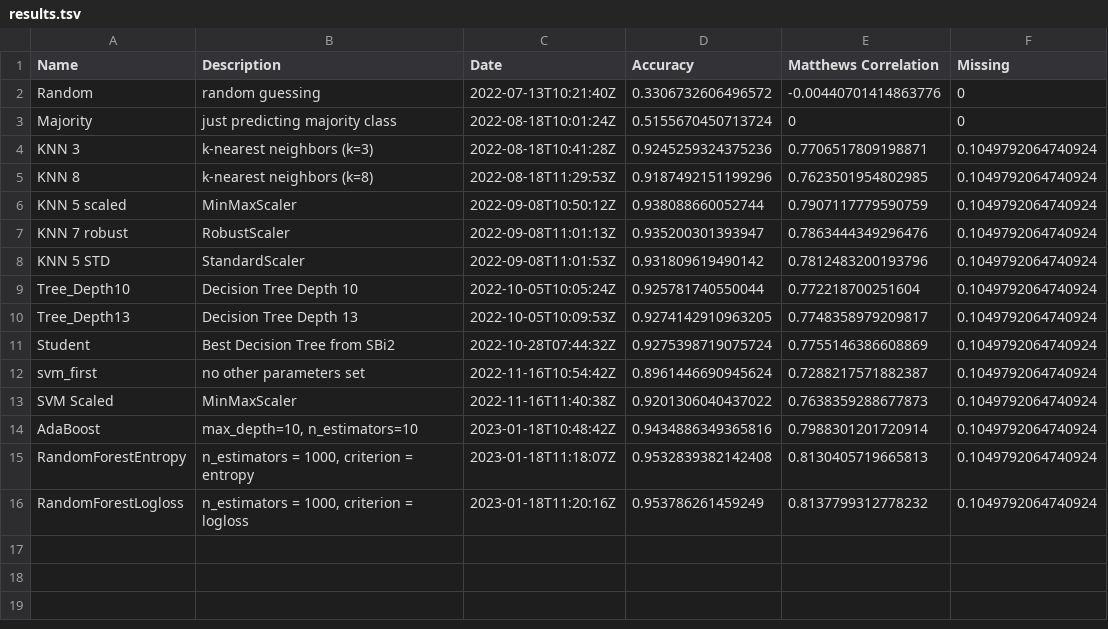
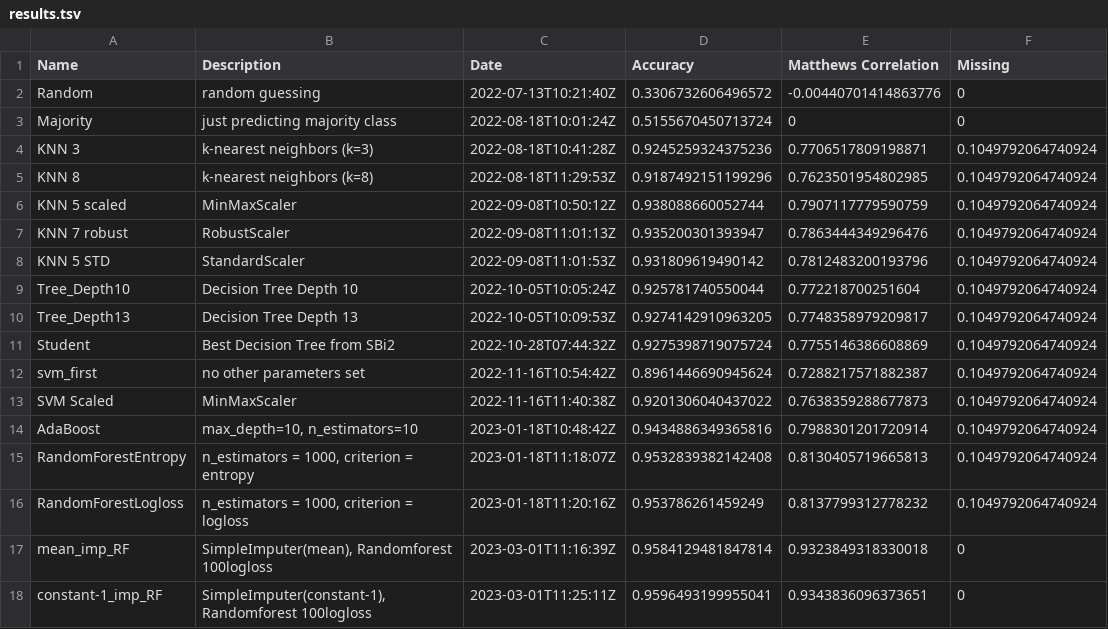
Before and after one commit to ddojo/ddojo.github.io, a TSV file: code/tallo-evaluator/results.tsv, drawn as a sheet; the diff names each change by its address in the sheet, - before the commit and + after, or states it on an @@ line.

```diff
--- a/code/tallo-evaluator/results.tsv
+++ b/code/tallo-evaluator/results.tsv
+row 17: mean_imp_RF | SimpleImputer(mean), Randomforest 100logloss | 2023-03-01T11:16:39Z | 0.9584129481847814 | 0.9323849318330018 | 0
+row 18: constant-1_imp_RF | SimpleImputer(constant-1), Randomforest 100logloss | 2023-03-01T11:25:11Z | 0.9596493199955041 | 0.9343836096373651 | 0
```
Also changed, not shown: 5 other files.
